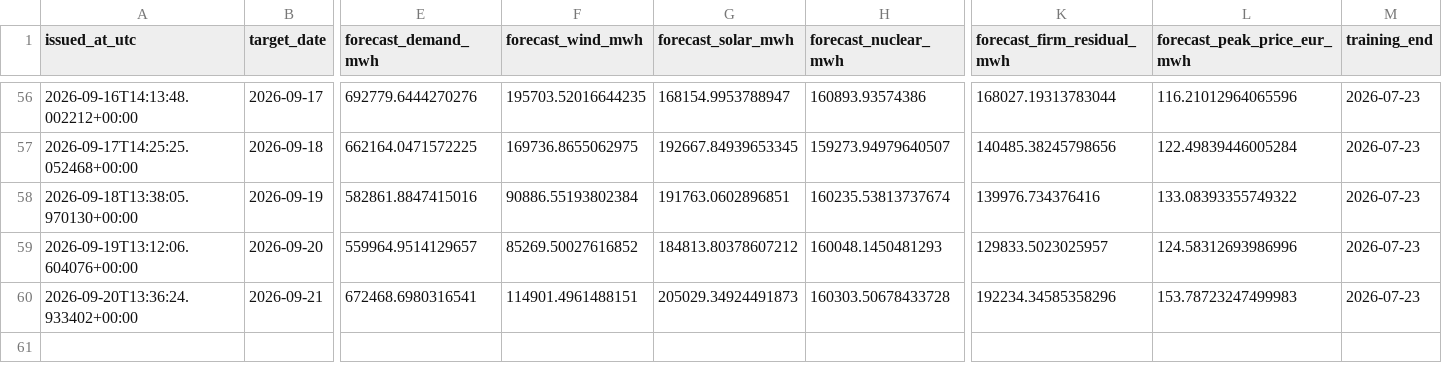
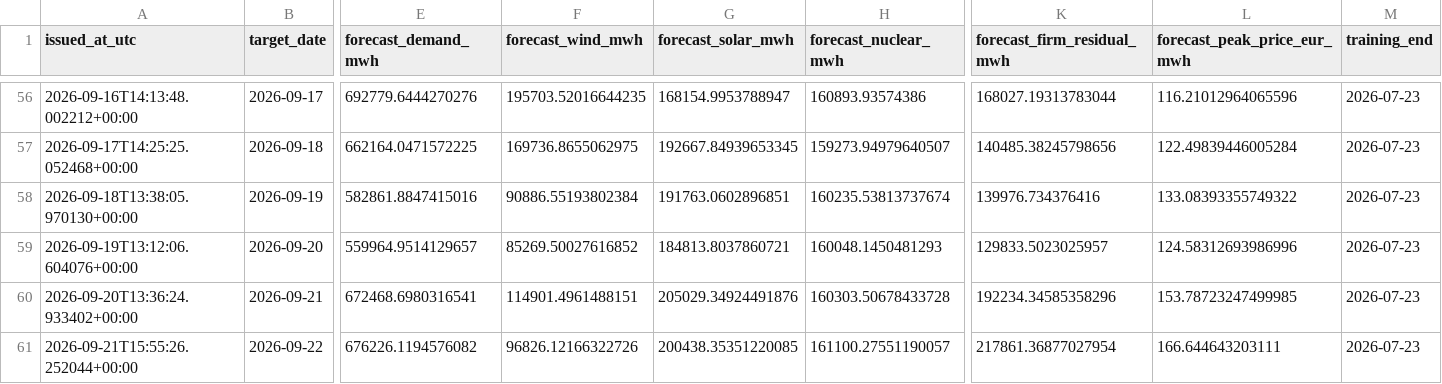
Before and after one commit to Evanssdas/Spain-Market-Platform, a CSV file: logs/forecast_log.csv, drawn as a sheet; only a part is shown, gaps mark what is left out; rows hold the shown columns only; the diff names each change by its address in the sheet, - before the commit and + after, or states it on an @@ line.

```diff
--- a/logs/forecast_log.csv
+++ b/logs/forecast_log.csv
-G59 (forecast_solar_mwh): 184813.80378607212
+G59 (forecast_solar_mwh): 184813.8037860721
-G60 (forecast_solar_mwh): 205029.34924491873
+G60 (forecast_solar_mwh): 205029.34924491876
-L60 (forecast_peak_price_eur_mwh): 153.78723247499983
+L60 (forecast_peak_price_eur_mwh): 153.78723247499985
+row 61: 2026-09-21T15:55:26.252044+00:00 | 2026-09-22 | 676226.1194576082 | 96826.12166322726 | 200438.35351220085 | 161100.27551190057 | 217861.36877027954 | 166.644643203111 | 2026-07-23
```
Also changed, not shown: data/processed/prices_daily.csv, 4 other files.
